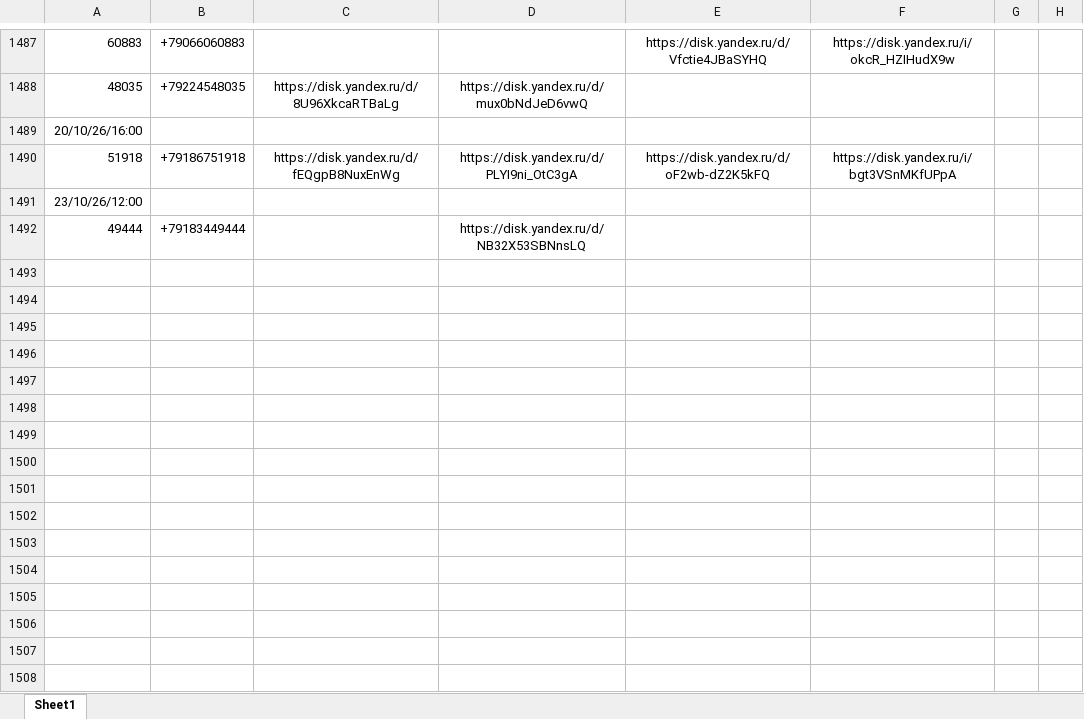
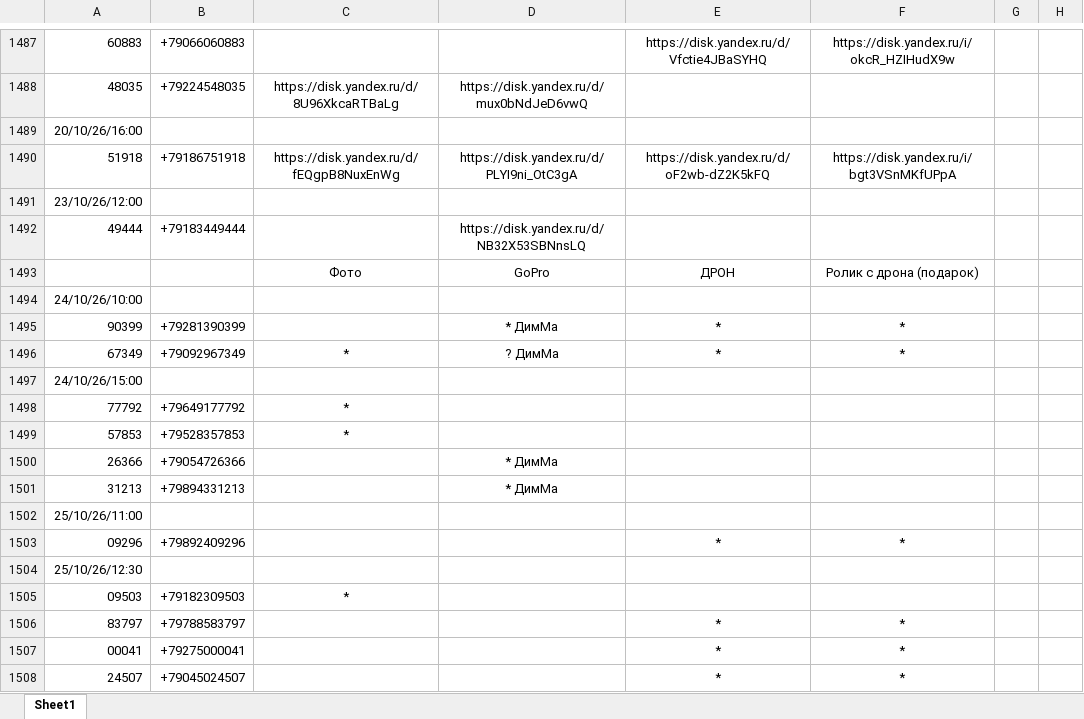
Before and after one commit to janasasha07-collab/photo, an Excel workbook: ФОТО дрон яндекс ссылки.xlsx, sheet Sheet1, drawn as a sheet; only a part is shown, gaps mark what is left out; values as stored, in another font and other column widths than the file's, no borders; the diff names each change by its address in the sheet, - before the commit and + after, or states it on an @@ line.

Commit message:
Add files via upload

```diff
--- a/ФОТО дрон яндекс ссылки.xlsx (sheet Sheet1)
+++ b/ФОТО дрон яндекс ссылки.xlsx (sheet Sheet1)
+row 1493:  |  | Фото | GoPro | ДРОН | Ролик с дрона (подарок)
+row 1494: 24/10/26/10:00
+row 1495: 90399 | +79281390399 |  | * ДимМа | * | *
+row 1496: 67349 | +79092967349 | * | ? ДимМа | * | *
+row 1497: 24/10/26/15:00
+row 1498: 77792 | +79649177792 | *
+row 1499: 57853 | +79528357853 | *
+row 1500: 26366 | +79054726366 |  | * ДимМа
+row 1501: 31213 | +79894331213 |  | * ДимМа
+row 1502: 25/10/26/11:00
+row 1503: 09296 | +79892409296 |  |  | * | *
+row 1504: 25/10/26/12:30
+row 1505: 09503 | +79182309503 | *
+row 1506: 83797 | +79788583797 |  |  | * | *
+row 1507: 00041 | +79275000041 |  |  | * | *
+row 1508: 24507 | +79045024507 |  |  | * | *
```
